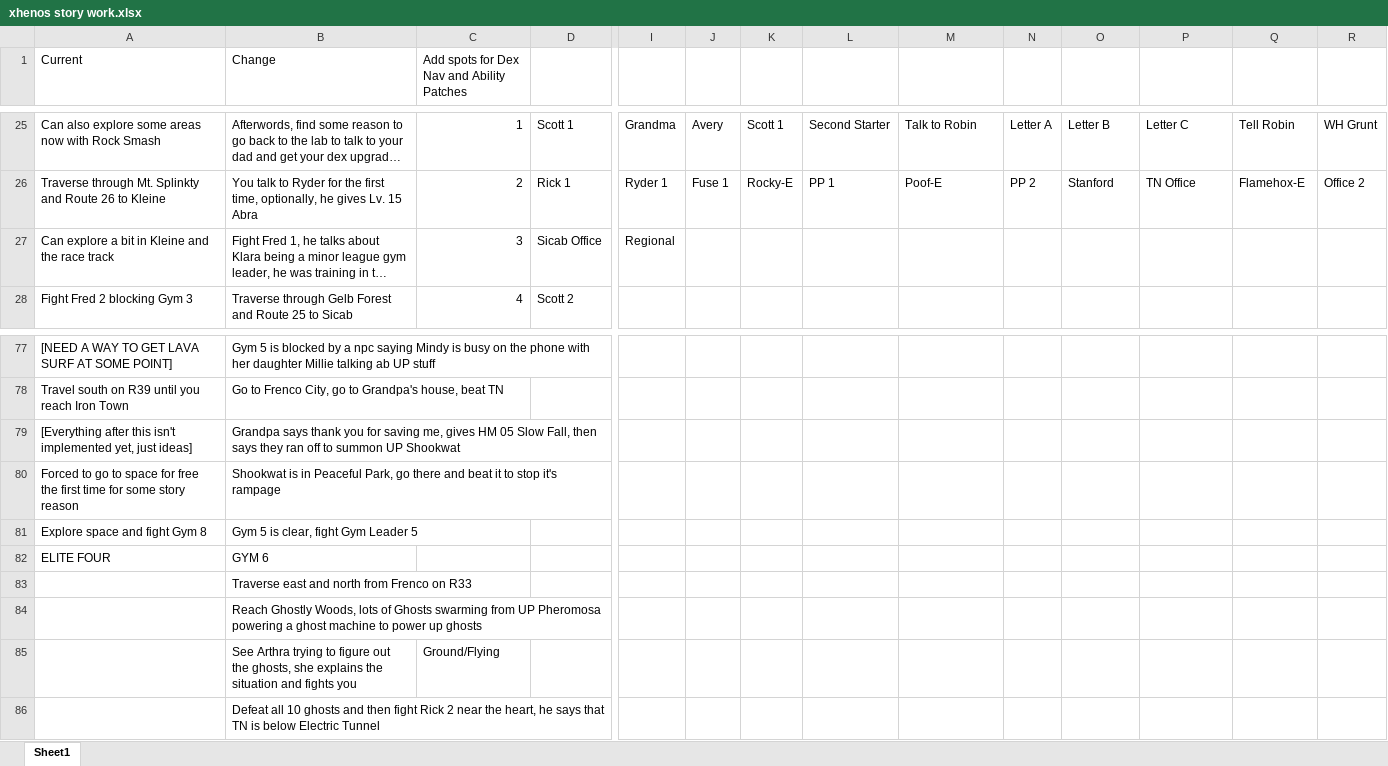
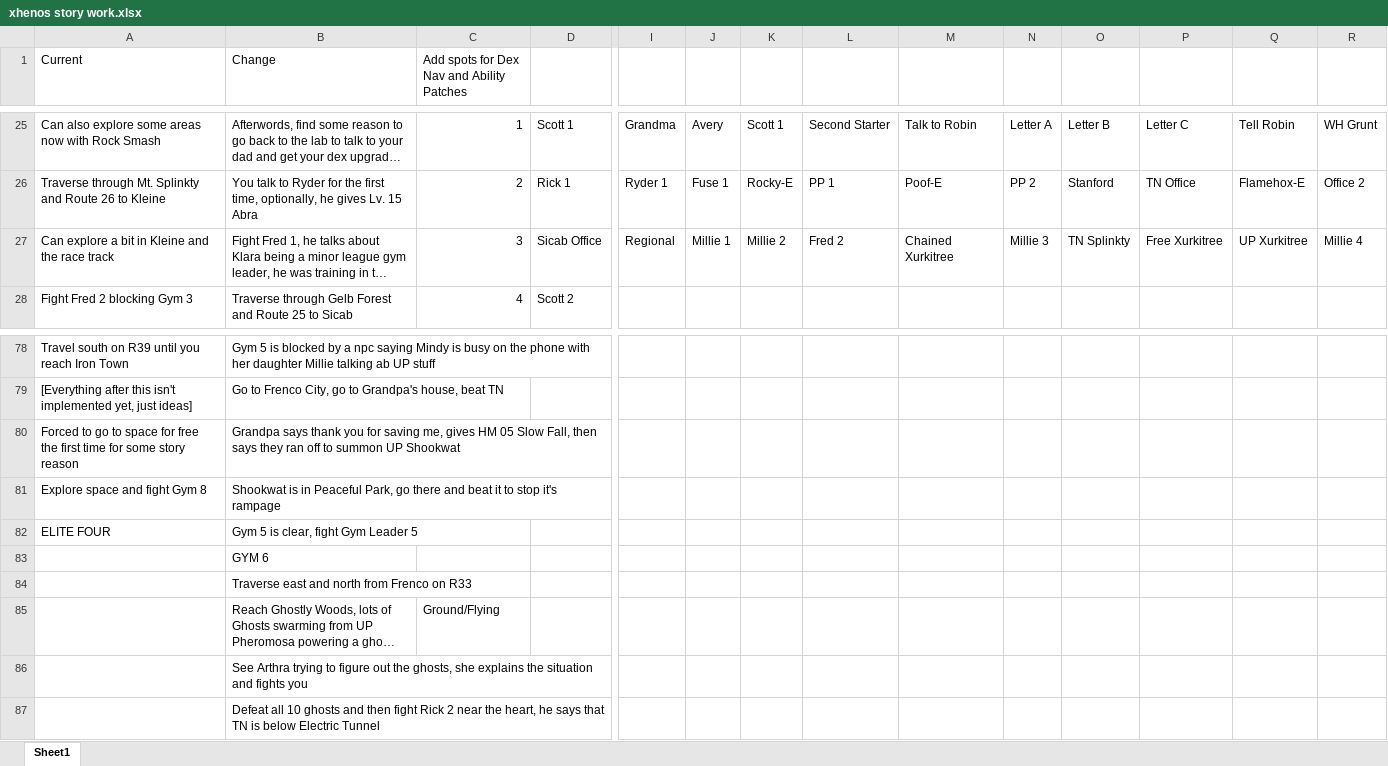
Before and after one commit to sjkuhnke/PokemonGame, an Excel workbook: PokemonGame/stuff/xhenos story work.xlsx, sheet Sheet1, drawn as a sheet; only a part is shown, gaps mark what is left out; long unchanged cells end in …; values as stored, in another font and other column widths than the file's, no borders; addresses are those after the commit; the diff covers the shown part only; the diff names each change by its address in the sheet, - before the commit and + after, or states it on an @@ line.

```diff
--- a/PokemonGame/stuff/xhenos story work.xlsx (sheet Sheet1)
+++ b/PokemonGame/stuff/xhenos story work.xlsx (sheet Sheet1)
-J27: (empty)
+J27: Millie 1
-K27: (empty)
+K27: Millie 2
-L27: (empty)
+L27: Fred 2
-M27: (empty)
+M27: Chained Xurkitree
-N27: (empty)
+N27: Millie 3
-O27: (empty)
+O27: TN Splinkty
-P27: (empty)
+P27: Free Xurkitree
-Q27: (empty)
+Q27: UP Xurkitree
-R27: (empty)
+R27: Millie 4
-A78 (Current): [NEED A WAY TO GET LAVA SURF AT SOME POINT]
+A78 (Current): Travel south on R39 until you reach Iron Town
-A79 (Current): Travel south on R39 until you reach Iron Town
+A79 (Current): [Everything after this isn't implemented yet, just ideas]
-A80 (Current): [Everything after this isn't implemented yet, just ideas]
+A80 (Current): Forced to go to space for free the first time for some story reason
-A81 (Current): Forced to go to space for free the first time for some story reason
+A81 (Current): Explore space and fight Gym 8
-A82 (Current): Explore space and fight Gym 8
+A82 (Current): ELITE FOUR
-A83 (Current): ELITE FOUR
+A83 (Current): (empty)
-C85: (empty)
+C85: Ground/Flying
-C86: Ground/Flying
+C86: (empty)
```
Also changed, not shown: 1 added row and 26 edited cells elsewhere in this sheet, 54 other files.
